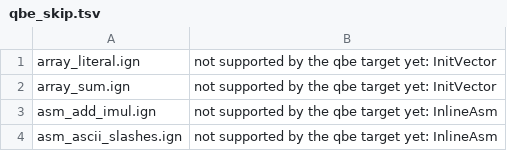
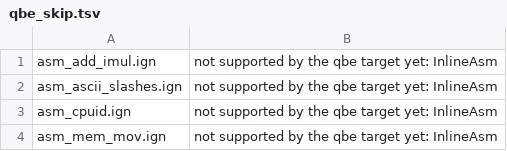
Before and after one commit to Ignis-lang/ignis, a TSV file: test_cases/qbe_skip.tsv, drawn as a sheet; only a part is shown; the shorter side is filled out with more unchanged rows; the diff covers the shown part only; the diff names each change by its address in the sheet, - before the commit and + after, or states it on an @@ line.

Commit message:
feat(qbe): lower @hash, empty records, array literals and static-field arguments (#408)
The compiler's own HashMap instances, HashSet<u32>, Process::Command and output::drawLiveLine stopped a --target qbe build of the compiler. @hash now calls the same Hasher method the C backend picks, an empty record is a zero-sized QBE aggregate, InitVector stores each element in place, and call arguments read the type of a static field. Two divergences the larger inventory exposed are fixed too: a fixed array read through a pointer aliases its storage, and a global aligned above 64 fails closed because QBE 1.2 cannot emit it.

```diff
--- a/test_cases/qbe_skip.tsv
+++ b/test_cases/qbe_skip.tsv
-row 1: array_literal.ign | not supported by the qbe target yet: InitVector
-row 2: array_sum.ign | not supported by the qbe target yet: InitVector
```
Also changed, not shown: 39 removed rows and 1 edited cell elsewhere in this file, 23 other files.
